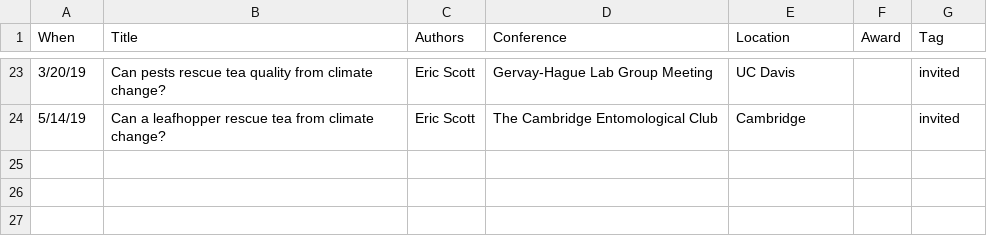
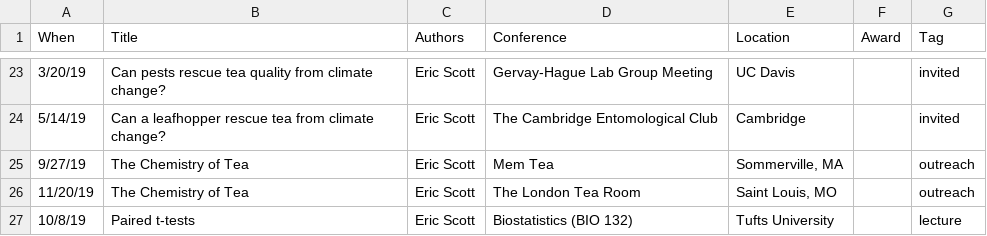
Before and after one commit to Aariq/curriculum-vitae, a CSV file: data/presentations.csv, drawn as a sheet; only a part is shown, gaps mark what is left out.

Commit message:
updated data

```diff
--- a/data/presentations.csv
+++ b/data/presentations.csv
@@ -24 +24,4 @@ When,Title,Authors,Conference,Location,Award,Tag
 5/14/19,Can a leafhopper rescue tea from climate change?,Eric Scott,The Cambridge Entomological Club,Cambridge,,invited
+9/27/19,The Chemistry of Tea,Eric Scott,Mem Tea,"Sommerville, MA",,outreach
+11/20/19,The Chemistry of Tea,Eric Scott,The London Tea Room,"Saint Louis, MO",,outreach
+10/8/19,Paired t-tests,Eric Scott,Biostatistics (BIO 132),Tufts University,,lecture
```
Also changed, not shown: data/jobs.csv, 1 other file.
